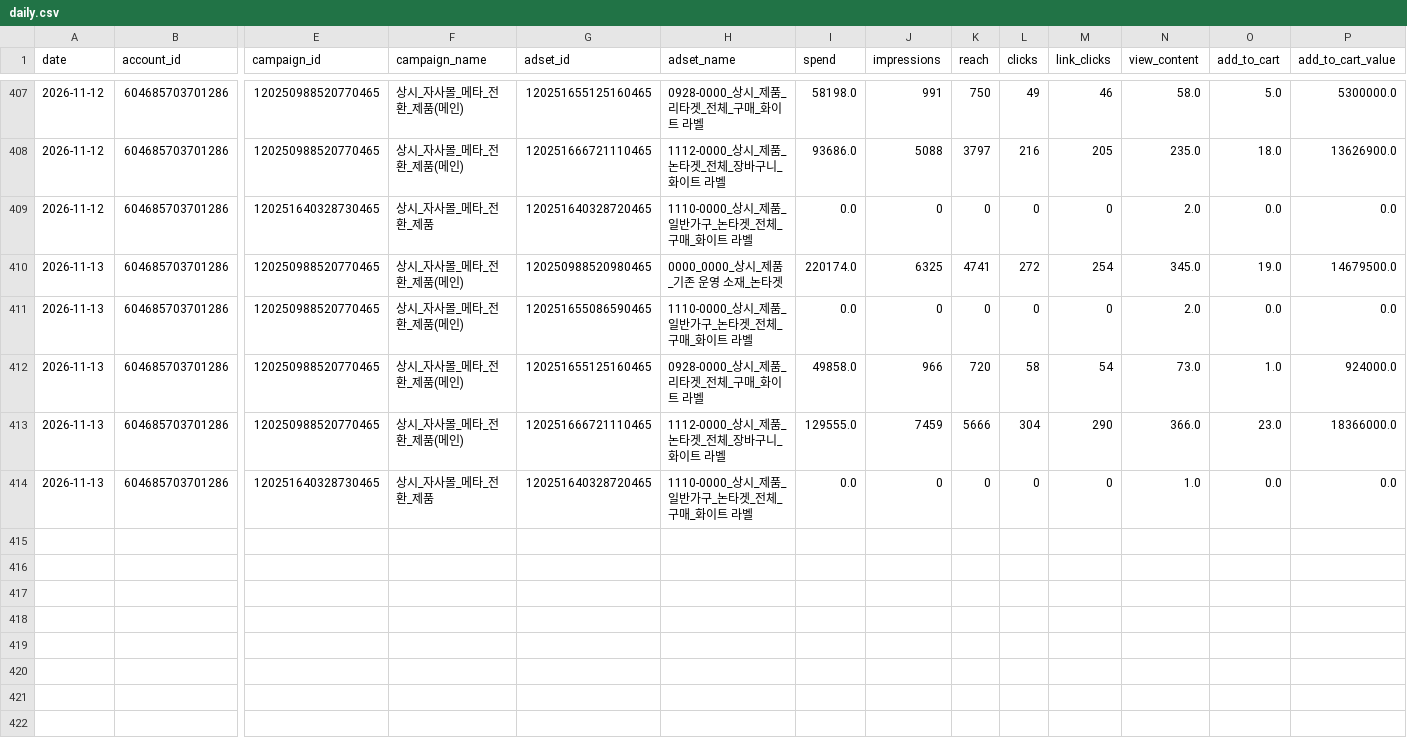
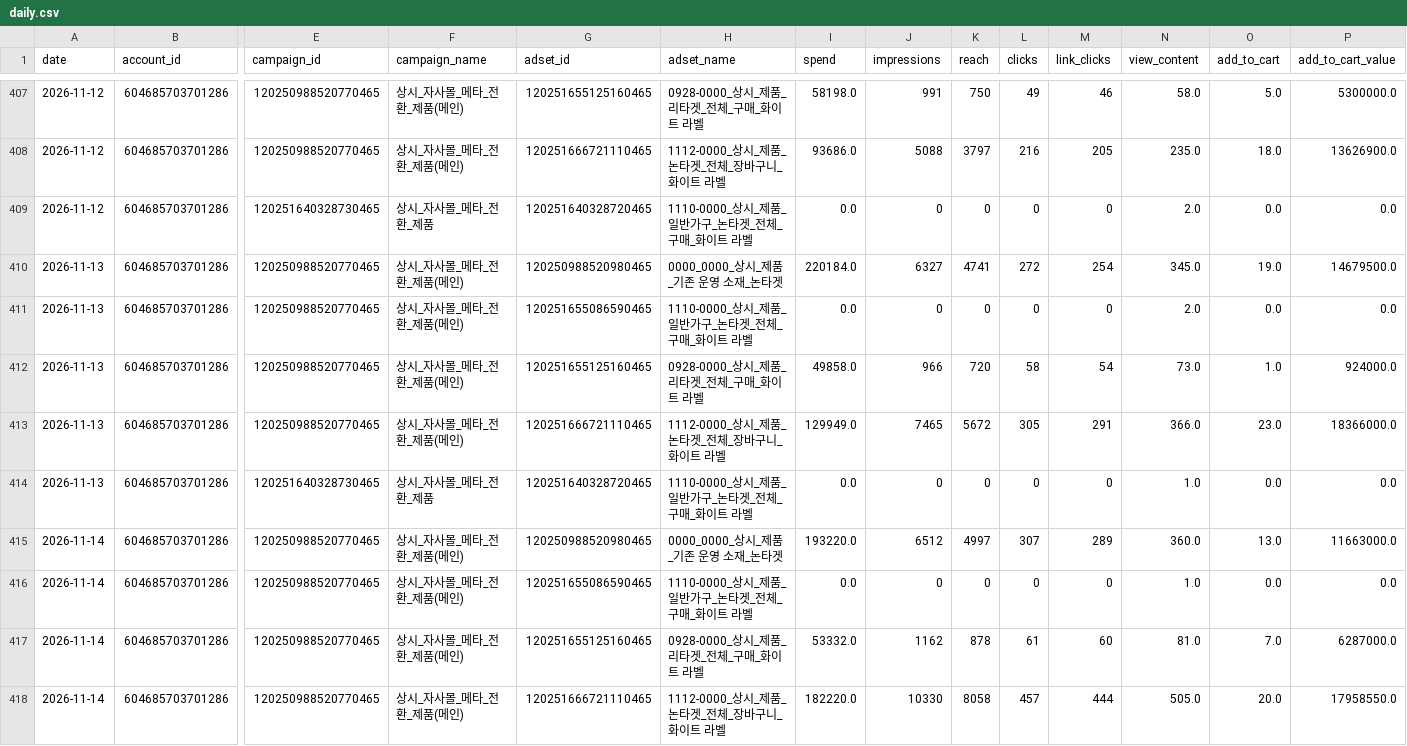
Before and after one commit to ahnhee7165/meta_BARNUI, a CSV file: data/daily.csv, drawn as a sheet; only a part is shown, gaps mark what is left out; rows hold the shown columns only; the diff names each change by its address in the sheet, - before the commit and + after, or states it on an @@ line.

```diff
--- a/data/daily.csv
+++ b/data/daily.csv
-I410 (spend): 220174.0
+I410 (spend): 220184.0
-J410 (impressions): 6325
+J410 (impressions): 6327
-I413 (spend): 129555.0
+I413 (spend): 129949.0
-J413 (impressions): 7459
+J413 (impressions): 7465
-K413 (reach): 5666
+K413 (reach): 5672
-L413 (clicks): 304
+L413 (clicks): 305
-M413 (link_clicks): 290
+M413 (link_clicks): 291
+row 415: 2026-11-14 | 604685703701286 | 120250988520770465 | 상시_자사몰_메타_전환_제품(메인) | 120250988520980465 | 0000_0000_상시_제품_기존 운영 소재_논타겟 | 193220.0 | 6512 | 4997 | 307 | 289 | 360.0 | 13.0 | 11663000.0
+row 416: 2026-11-14 | 604685703701286 | 120250988520770465 | 상시_자사몰_메타_전환_제품(메인) | 120251655086590465 | 1110-0000_상시_제품_일반가구_논타겟_전체_구매_화이트 라벨 | 0.0 | 0 | 0 | 0 | 0 | 1.0 | 0.0 | 0.0
+row 417: 2026-11-14 | 604685703701286 | 120250988520770465 | 상시_자사몰_메타_전환_제품(메인) | 120251655125160465 | 0928-0000_상시_제품_리타겟_전체_구매_화이트 라벨 | 53332.0 | 1162 | 878 | 61 | 60 | 81.0 | 7.0 | 6287000.0
+row 418: 2026-11-14 | 604685703701286 | 120250988520770465 | 상시_자사몰_메타_전환_제품(메인) | 120251666721110465 | 1112-0000_상시_제품_논타겟_전체_장바구니_화이트 라벨 | 182220.0 | 10330 | 8058 | 457 | 444 | 505.0 | 20.0 | 17958550.0
```
Also changed, not shown: 6 other files.
